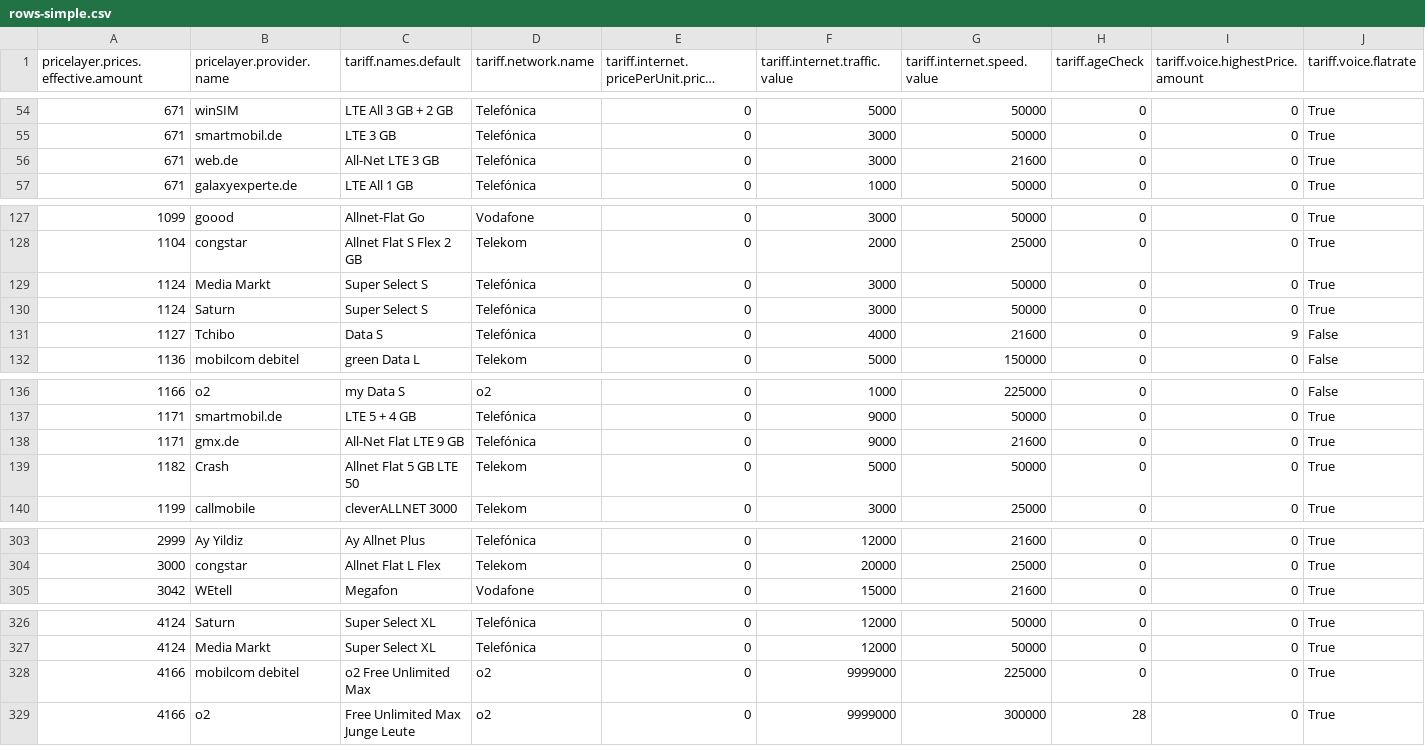
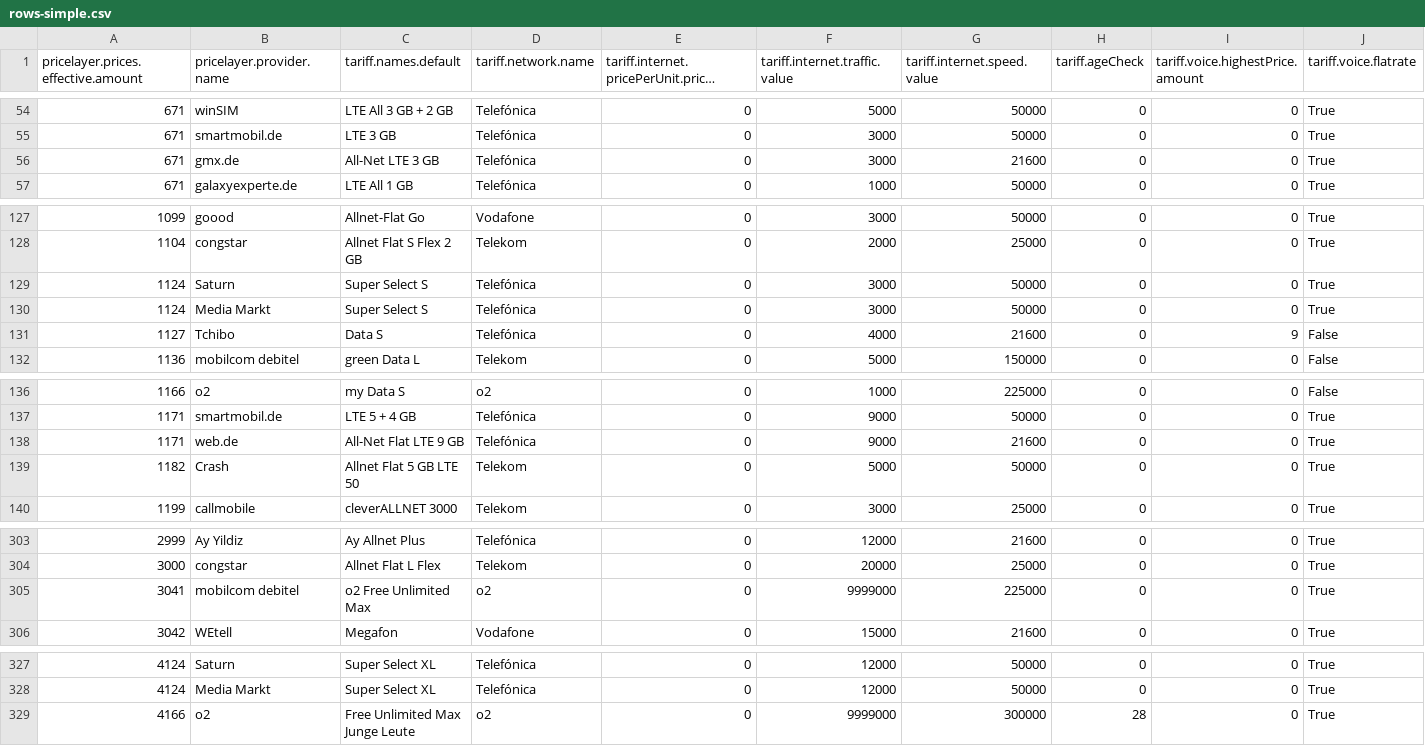
Before and after one commit to pcjedi/check24, a CSV file: rows-simple.csv, drawn as a sheet; only a part is shown, gaps mark what is left out; long unchanged cells end in …; removed rows and columns are numbered as before the commit, all else as after; rows hold the shown columns only; the diff covers the shown part only; the diff names each change by its address in the sheet, - before the commit and + after, or states it on an @@ line.

```diff
--- a/rows-simple.csv
+++ b/rows-simple.csv
-B56 (pricelayer.provider.name): web.de
+B56 (pricelayer.provider.name): gmx.de
@@ row 130 moved to row 129: 1124 @@
-B138 (pricelayer.provider.name): gmx.de
+B138 (pricelayer.provider.name): web.de
+row 305: 3041 | mobilcom debitel | o2 Free Unlimited Max | o2 | 0 | 9999000 | 225000 | 0 | 0 | True
-row 328: 4166 | mobilcom debitel | o2 Free Unlimited Max | o2 | 0 | 9999000 | 225000 | 0 | 0 | True
```
Also changed, not shown: 1 moved row elsewhere in this file, rows-adjusted.csv, 1 other file.
